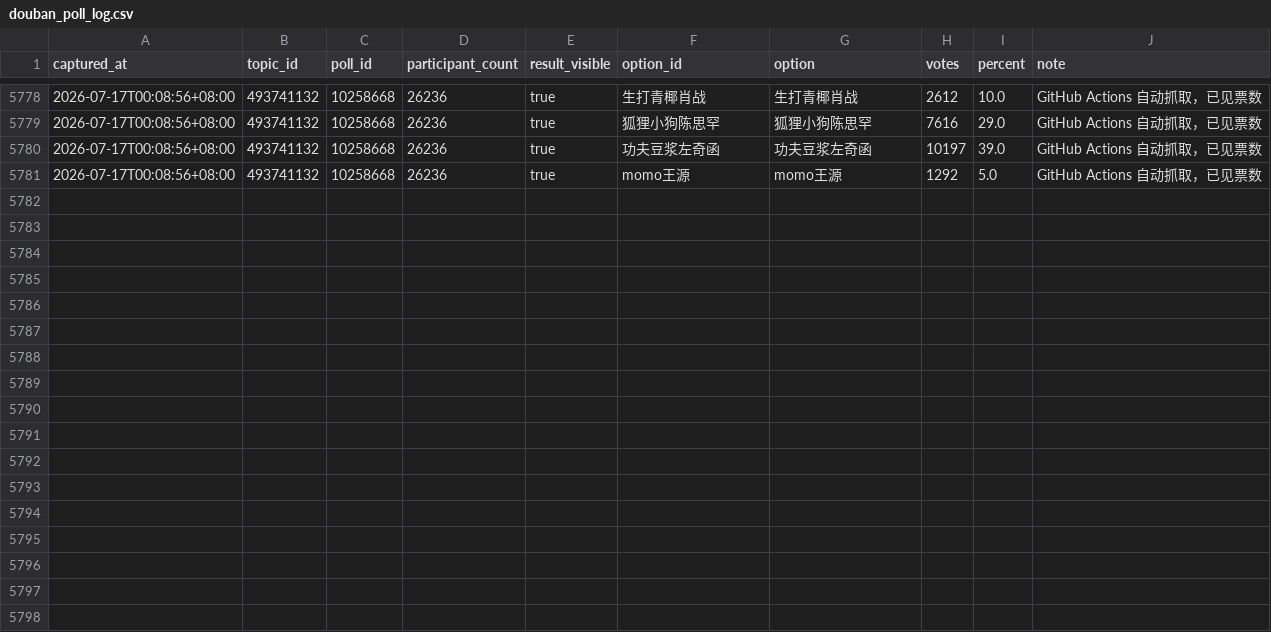
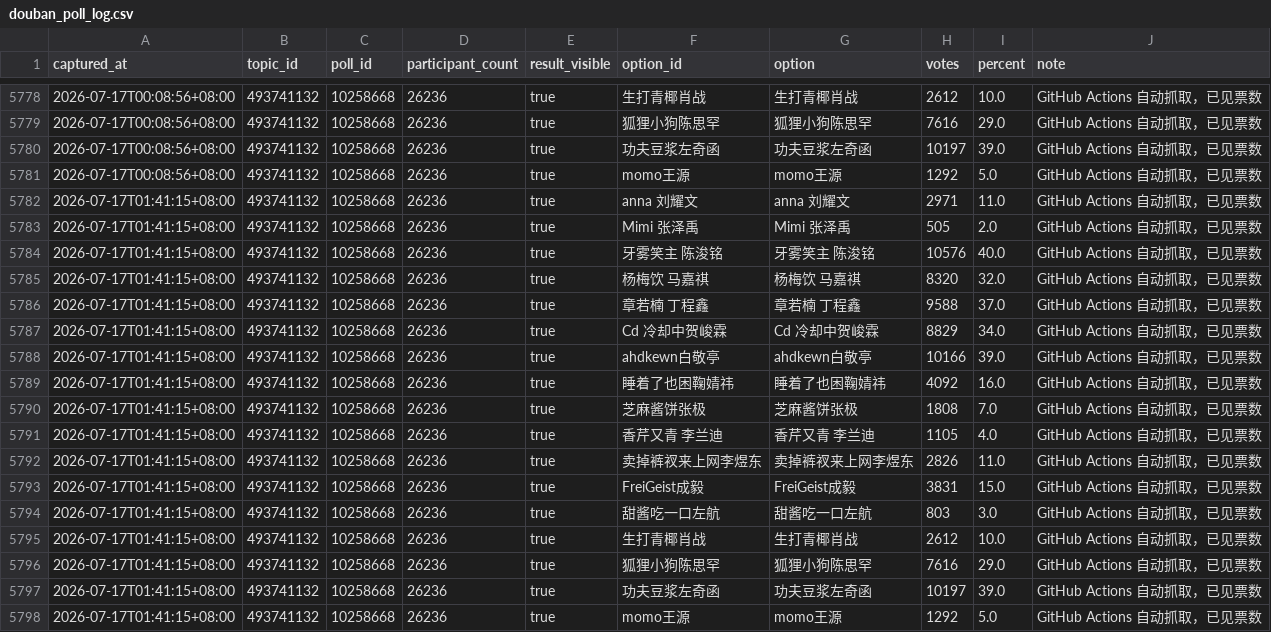
Before and after one commit to if-wannable/if-wannable.github.io, a CSV file: douban_poll_log.csv, drawn as a sheet; only a part is shown, gaps mark what is left out; the diff names each change by its address in the sheet, - before the commit and + after, or states it on an @@ line.

```diff
--- a/douban_poll_log.csv
+++ b/douban_poll_log.csv
+row 5782: 2026-07-17T01:41:15+08:00 | 493741132 | 10258668 | 26236 | true | anna 刘耀文 | anna 刘耀文 | 2971 | 11.0 | GitHub Actions 自动抓取，已见票数
+row 5783: 2026-07-17T01:41:15+08:00 | 493741132 | 10258668 | 26236 | true | Mimi 张泽禹 | Mimi 张泽禹 | 505 | 2.0 | GitHub Actions 自动抓取，已见票数
+row 5784: 2026-07-17T01:41:15+08:00 | 493741132 | 10258668 | 26236 | true | 牙雾笑主 陈浚铭 | 牙雾笑主 陈浚铭 | 10576 | 40.0 | GitHub Actions 自动抓取，已见票数
+row 5785: 2026-07-17T01:41:15+08:00 | 493741132 | 10258668 | 26236 | true | 杨梅饮 马嘉祺 | 杨梅饮 马嘉祺 | 8320 | 32.0 | GitHub Actions 自动抓取，已见票数
+row 5786: 2026-07-17T01:41:15+08:00 | 493741132 | 10258668 | 26236 | true | 章若楠 丁程鑫 | 章若楠 丁程鑫 | 9588 | 37.0 | GitHub Actions 自动抓取，已见票数
+row 5787: 2026-07-17T01:41:15+08:00 | 493741132 | 10258668 | 26236 | true | Cd 冷却中贺峻霖 | Cd 冷却中贺峻霖 | 8829 | 34.0 | GitHub Actions 自动抓取，已见票数
+row 5788: 2026-07-17T01:41:15+08:00 | 493741132 | 10258668 | 26236 | true | ahdkewn白敬亭 | ahdkewn白敬亭 | 10166 | 39.0 | GitHub Actions 自动抓取，已见票数
+row 5789: 2026-07-17T01:41:15+08:00 | 493741132 | 10258668 | 26236 | true | 睡着了也困鞠婧祎 | 睡着了也困鞠婧祎 | 4092 | 16.0 | GitHub Actions 自动抓取，已见票数
+row 5790: 2026-07-17T01:41:15+08:00 | 493741132 | 10258668 | 26236 | true | 芝麻酱饼张极 | 芝麻酱饼张极 | 1808 | 7.0 | GitHub Actions 自动抓取，已见票数
+row 5791: 2026-07-17T01:41:15+08:00 | 493741132 | 10258668 | 26236 | true | 香芹又青 李兰迪 | 香芹又青 李兰迪 | 1105 | 4.0 | GitHub Actions 自动抓取，已见票数
+row 5792: 2026-07-17T01:41:15+08:00 | 493741132 | 10258668 | 26236 | true | 卖掉裤衩来上网李煜东 | 卖掉裤衩来上网李煜东 | 2826 | 11.0 | GitHub Actions 自动抓取，已见票数
+row 5793: 2026-07-17T01:41:15+08:00 | 493741132 | 10258668 | 26236 | true | FreiGeist成毅 | FreiGeist成毅 | 3831 | 15.0 | GitHub Actions 自动抓取，已见票数
+row 5794: 2026-07-17T01:41:15+08:00 | 493741132 | 10258668 | 26236 | true | 甜酱吃一口左航 | 甜酱吃一口左航 | 803 | 3.0 | GitHub Actions 自动抓取，已见票数
+row 5795: 2026-07-17T01:41:15+08:00 | 493741132 | 10258668 | 26236 | true | 生打青椰肖战 | 生打青椰肖战 | 2612 | 10.0 | GitHub Actions 自动抓取，已见票数
+row 5796: 2026-07-17T01:41:15+08:00 | 493741132 | 10258668 | 26236 | true | 狐狸小狗陈思罕 | 狐狸小狗陈思罕 | 7616 | 29.0 | GitHub Actions 自动抓取，已见票数
+row 5797: 2026-07-17T01:41:15+08:00 | 493741132 | 10258668 | 26236 | true | 功夫豆浆左奇函 | 功夫豆浆左奇函 | 10197 | 39.0 | GitHub Actions 自动抓取，已见票数
+row 5798: 2026-07-17T01:41:15+08:00 | 493741132 | 10258668 | 26236 | true | momo王源 | momo王源 | 1292 | 5.0 | GitHub Actions 自动抓取，已见票数
```
